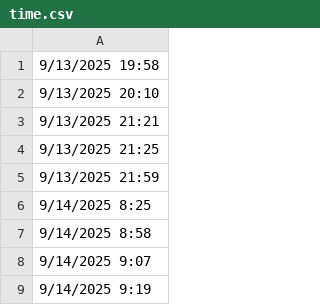
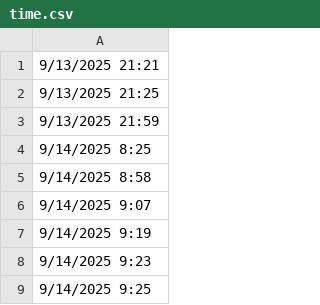
Before and after one commit to lethanhtannhat/tranthu, a CSV file: time.csv, drawn as a sheet; only a part is shown; the shorter side is filled out with more unchanged rows; the diff names each change by its address in the sheet, - before the commit and + after, or states it on an @@ line.

```diff
--- a/time.csv
+++ b/time.csv
-row 1: 9/13/2025 19:58
-row 2: 9/13/2025 20:10
```
Also changed, not shown: 1 other file.
